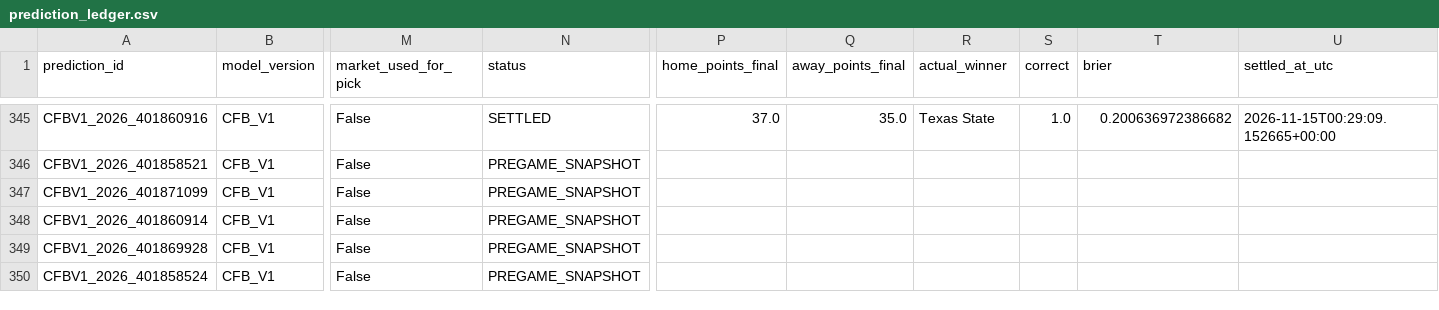
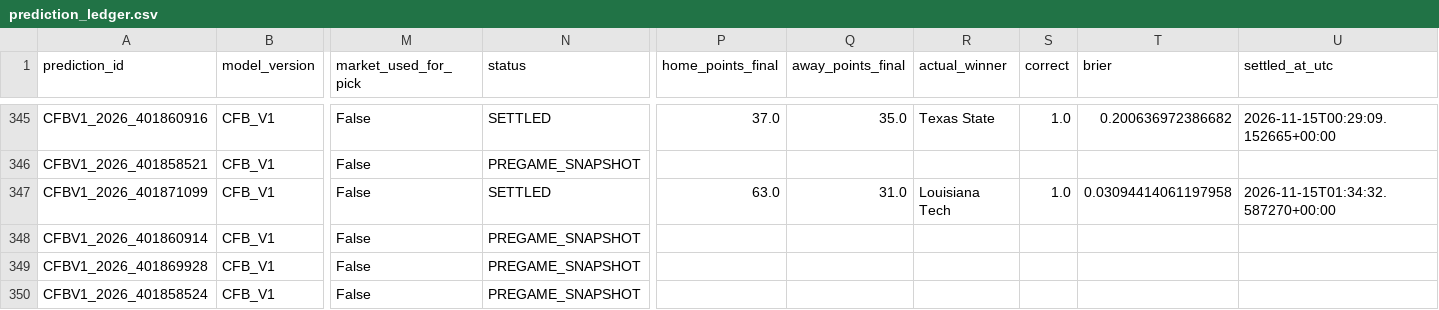
Before and after one commit to bp111301/bp-sports, a CSV file: data/cfb/ledger/prediction_ledger.csv, drawn as a sheet; only a part is shown, gaps mark what is left out; the diff names each change by its address in the sheet, - before the commit and + after, or states it on an @@ line.

```diff
--- a/data/cfb/ledger/prediction_ledger.csv
+++ b/data/cfb/ledger/prediction_ledger.csv
-N347 (status): PREGAME_SNAPSHOT
+N347 (status): SETTLED
-P347 (home_points_final): (empty)
+P347 (home_points_final): 63.0
-Q347 (away_points_final): (empty)
+Q347 (away_points_final): 31.0
-R347 (actual_winner): (empty)
+R347 (actual_winner): Louisiana Tech
-S347 (correct): (empty)
+S347 (correct): 1.0
-T347 (brier): (empty)
+T347 (brier): 0.03094414061197958
-U347 (settled_at_utc): (empty)
+U347 (settled_at_utc): 2026-11-15T01:34:32.587270+00:00
```
Also changed, not shown: data/cfb/v2_shadow/verified_prediction_ledger.csv, 3 other files.
